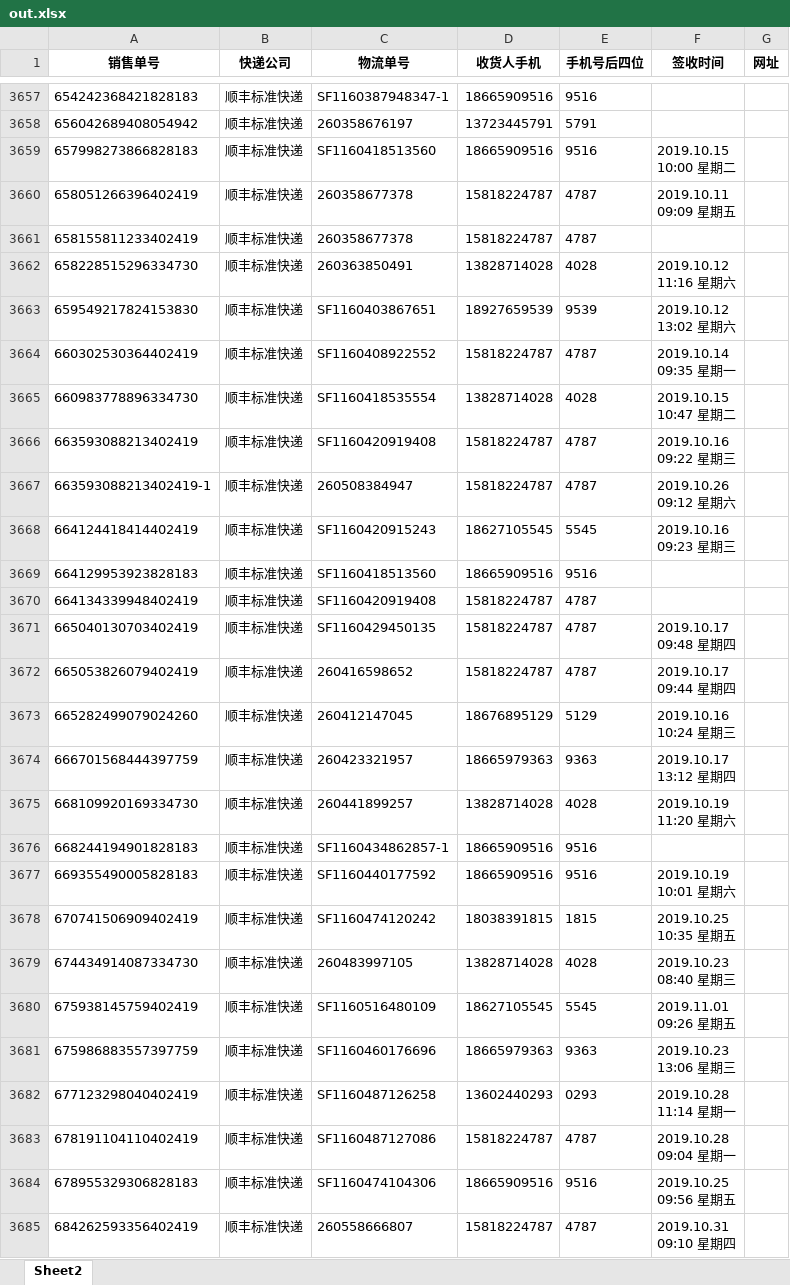
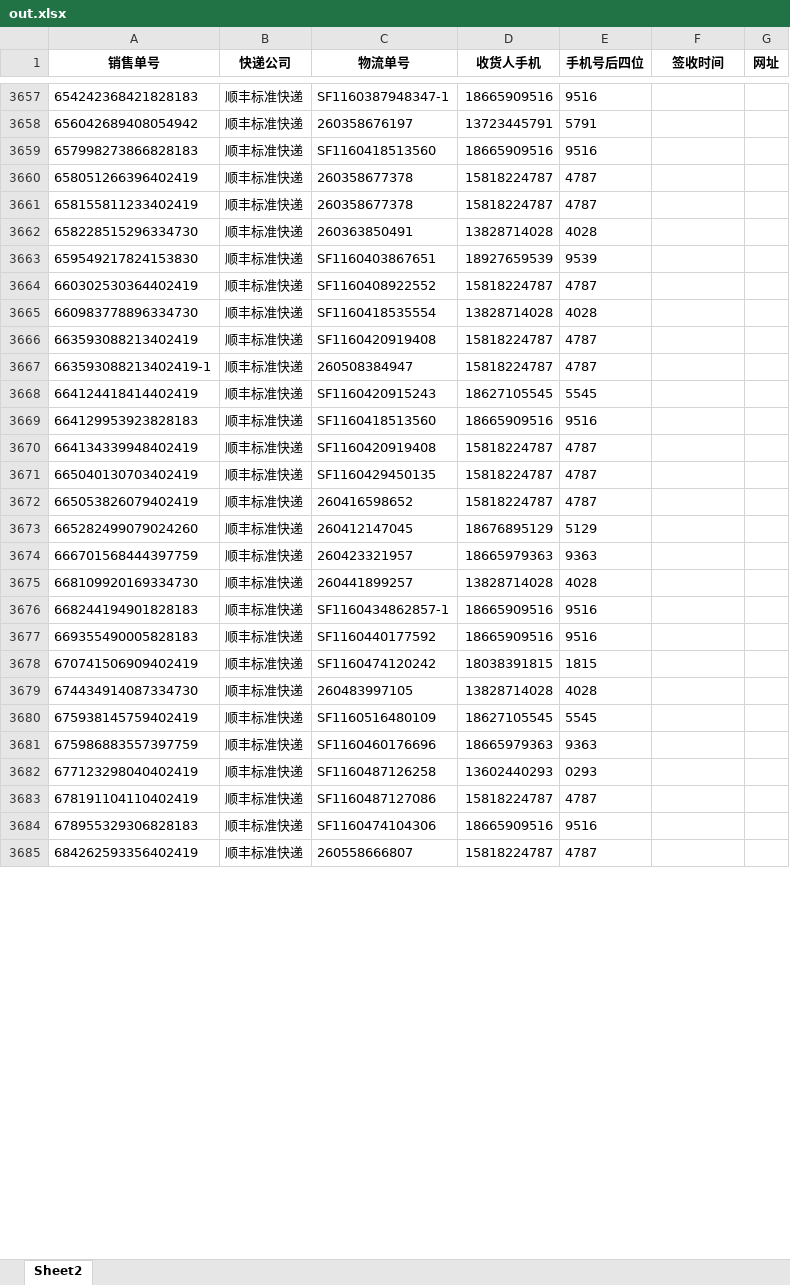
Before and after one commit to haduoken/python_tools, an Excel workbook: out.xlsx, sheet Sheet2, drawn as a sheet; only a part is shown, gaps mark what is left out; values as stored, in another font and other column widths than the file's, no borders; ↵ is a line break in a cell; the diff covers the shown part only; the diff names each change by its address in the sheet, - before the commit and + after, or states it on an @@ line.

```diff
--- a/out.xlsx (sheet Sheet2)
+++ b/out.xlsx (sheet Sheet2)
-F3659 (签收时间): 2019.10.15 ↵ 10:00 星期二
+F3659 (签收时间): (empty)
-F3660 (签收时间): 2019.10.11 ↵ 09:09 星期五
+F3660 (签收时间): (empty)
-F3662 (签收时间): 2019.10.12 ↵ 11:16 星期六
+F3662 (签收时间): (empty)
-F3663 (签收时间): 2019.10.12 ↵ 13:02 星期六
+F3663 (签收时间): (empty)
-F3664 (签收时间): 2019.10.14 ↵ 09:35 星期一
+F3664 (签收时间): (empty)
-F3665 (签收时间): 2019.10.15 ↵ 10:47 星期二
+F3665 (签收时间): (empty)
-F3666 (签收时间): 2019.10.16 ↵ 09:22 星期三
+F3666 (签收时间): (empty)
-F3667 (签收时间): 2019.10.26 ↵ 09:12 星期六
+F3667 (签收时间): (empty)
-F3668 (签收时间): 2019.10.16 ↵ 09:23 星期三
+F3668 (签收时间): (empty)
-F3671 (签收时间): 2019.10.17 ↵ 09:48 星期四
+F3671 (签收时间): (empty)
-F3672 (签收时间): 2019.10.17 ↵ 09:44 星期四
+F3672 (签收时间): (empty)
-F3673 (签收时间): 2019.10.16 ↵ 10:24 星期三
+F3673 (签收时间): (empty)
-F3674 (签收时间): 2019.10.17 ↵ 13:12 星期四
+F3674 (签收时间): (empty)
-F3675 (签收时间): 2019.10.19 ↵ 11:20 星期六
+F3675 (签收时间): (empty)
-F3677 (签收时间): 2019.10.19 ↵ 10:01 星期六
+F3677 (签收时间): (empty)
-F3678 (签收时间): 2019.10.25 ↵ 10:35 星期五
+F3678 (签收时间): (empty)
-F3679 (签收时间): 2019.10.23 ↵ 08:40 星期三
+F3679 (签收时间): (empty)
-F3680 (签收时间): 2019.11.01 ↵ 09:26 星期五
+F3680 (签收时间): (empty)
-F3681 (签收时间): 2019.10.23 ↵ 13:06 星期三
+F3681 (签收时间): (empty)
-F3682 (签收时间): 2019.10.28 ↵ 11:14 星期一
+F3682 (签收时间): (empty)
-F3683 (签收时间): 2019.10.28 ↵ 09:04 星期一
+F3683 (签收时间): (empty)
-F3684 (签收时间): 2019.10.25 ↵ 09:56 星期五
+F3684 (签收时间): (empty)
-F3685 (签收时间): 2019.10.31 ↵ 09:10 星期四
+F3685 (签收时间): (empty)
```
Also changed, not shown: 201 edited cells elsewhere in this sheet, 4 other files.
